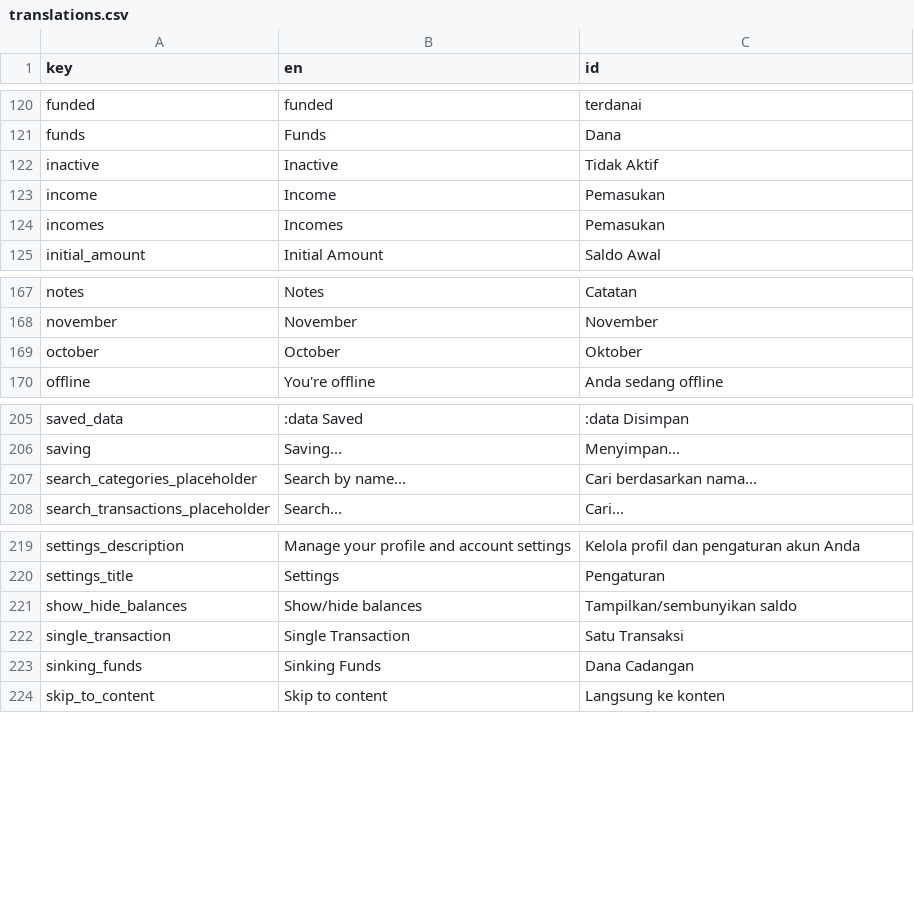
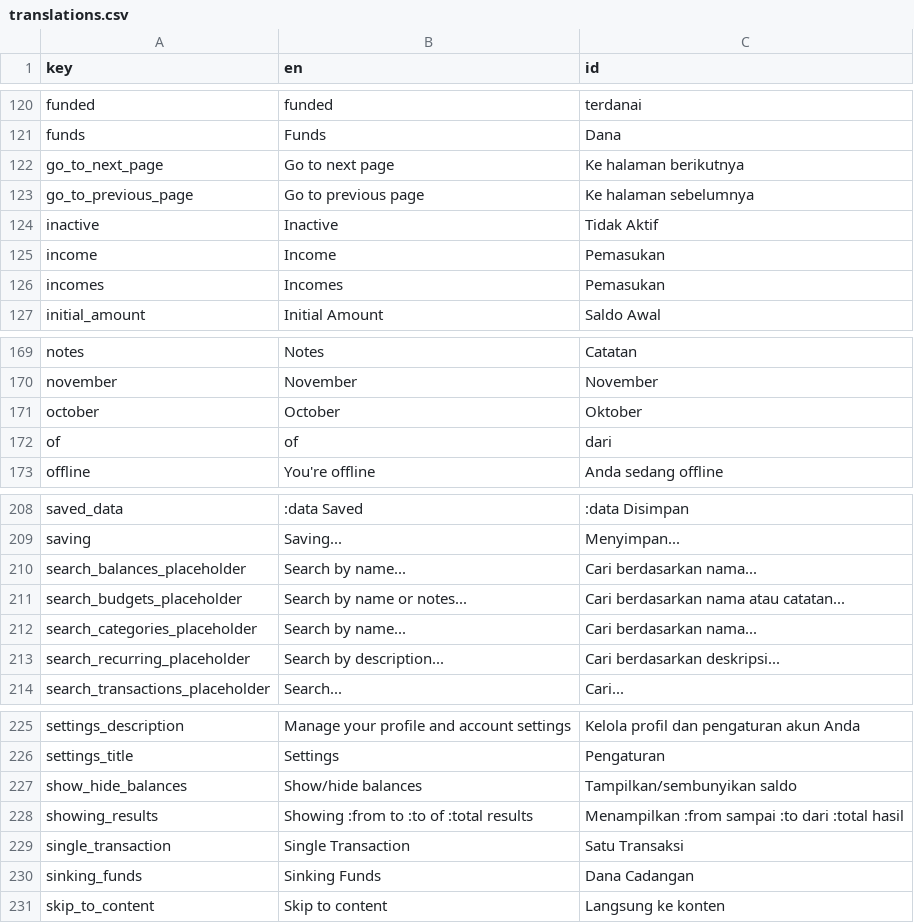
Before and after one commit to zlnew/expense-tracker, a CSV file: lang/translations.csv, drawn as a sheet; only a part is shown, gaps mark what is left out.

Commit message:
feat(redesign): Phase G — list pages adopt shared primitives
Roll the Phase E primitives through the remaining list surfaces:
- Backend: RecurringTransactionQuery (BaseQuery search/sort/paginate with
  relation search), controller + DTO now expose balance/category; BaseQuery
  search operator adapts to sqlite for the Pest suite; BudgetQuery gains
  notes search.
- BalanceList: DataListState/RowActions/useFilters/SearchInput + card-title
  Link to balances.show (BalanceDetail now reachable).
- BalanceDetail: DataListState/ResponsiveTable/EmptyState.
- CategoryList: same set + type filter via useFilters, placeholder keys.
- BudgetList: search + loading + DataListState + RowActions + ResponsiveTable.
- RecurringList: pagination + search + DataListState; mask-aware formatters
  (useNumber/useDate); real toggle at both breakpoints with :aria-pressed.
- FundsList: EmptyState + loading + RowActions for card actions.
- AppPagination: i18n strings, sr-only prev label, mobile numbered window,
  preserve-scroll on prev/next.
- Remove composables/useParam.ts (superseded by useFilters).
- Pest: recurring index pagination/search/relations coverage.

```diff
--- a/lang/translations.csv
+++ b/lang/translations.csv
@@ -121,2 +121,4 @@ funded,funded,terdanai
 funds,Funds,Dana
+go_to_next_page,"Go to next page","Ke halaman berikutnya"
+go_to_previous_page,"Go to previous page","Ke halaman sebelumnya"
 inactive,Inactive,"Tidak Aktif"
@@ -169,2 +171,3 @@ november,November,November
 october,October,Oktober
+of,of,dari
 offline,"You're offline","Anda sedang offline"
@@ -206,3 +209,6 @@ saved_data,":data Saved",":data Disimpan"
 saving,Saving...,Menyimpan...
+search_balances_placeholder,"Search by name...","Cari berdasarkan nama..."
+search_budgets_placeholder,"Search by name or notes...","Cari berdasarkan nama atau catatan..."
 search_categories_placeholder,"Search by name...","Cari berdasarkan nama..."
+search_recurring_placeholder,"Search by description...","Cari berdasarkan deskripsi..."
 search_transactions_placeholder,Search...,Cari...
@@ -221,2 +227,3 @@ settings_title,Settings,Pengaturan
 show_hide_balances,"Show/hide balances","Tampilkan/sembunyikan saldo"
+showing_results,"Showing :from to :to of :total results","Menampilkan :from sampai :to dari :total hasil"
 single_transaction,"Single Transaction","Satu Transaksi"
```
Also changed, not shown: 22 other files.
